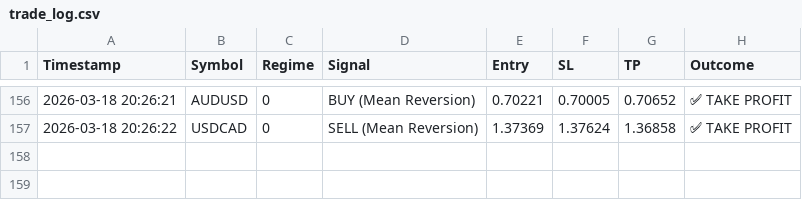
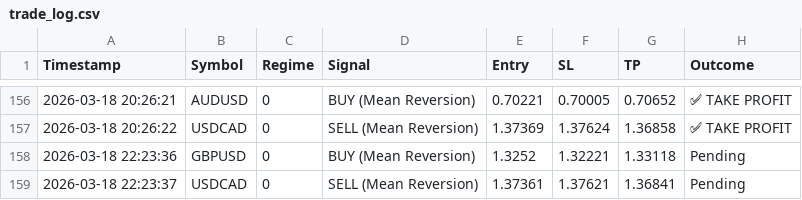
Before and after one commit to ykclassic/Delphi-Oracle-2, a CSV file: logs/trade_log.csv, drawn as a sheet; only a part is shown, gaps mark what is left out.

Commit message:
📊 Update: Performance Logs [skip ci]

```diff
--- a/logs/trade_log.csv
+++ b/logs/trade_log.csv
@@ -157 +157,3 @@ Timestamp,Symbol,Regime,Signal,Entry,SL,TP,Outcome
 2026-03-18 20:26:22,USDCAD,0,SELL (Mean Reversion),1.37369,1.37624,1.36858,✅ TAKE PROFIT
+2026-03-18 22:23:36,GBPUSD,0,BUY (Mean Reversion),1.3252,1.32221,1.33118,Pending
+2026-03-18 22:23:37,USDCAD,0,SELL (Mean Reversion),1.37361,1.37621,1.36841,Pending
```
